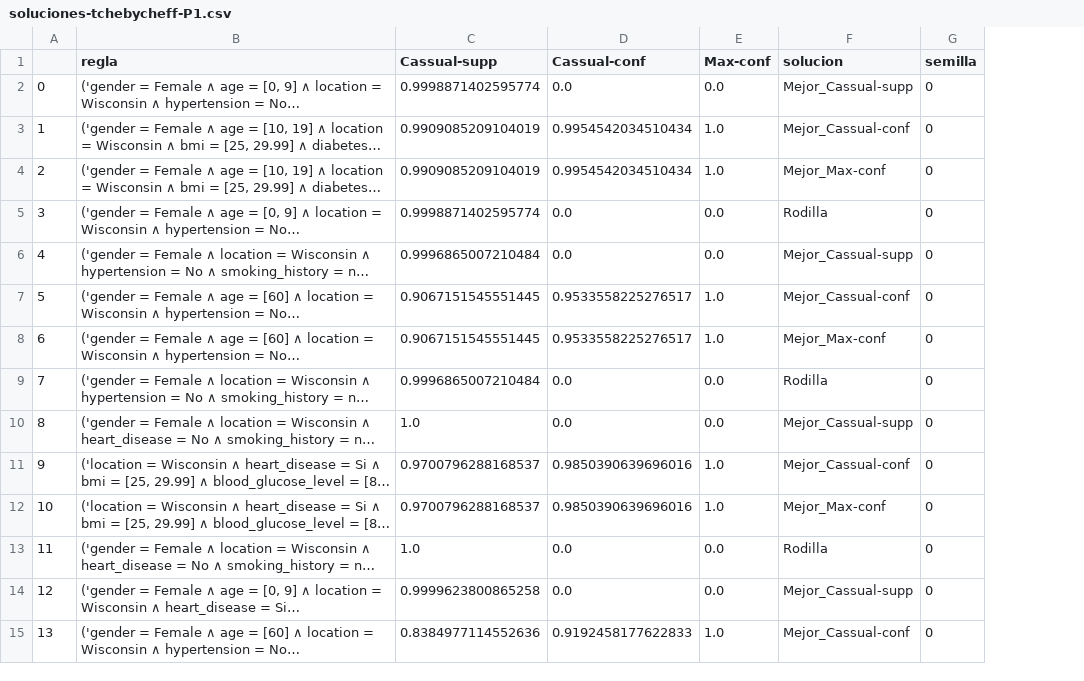
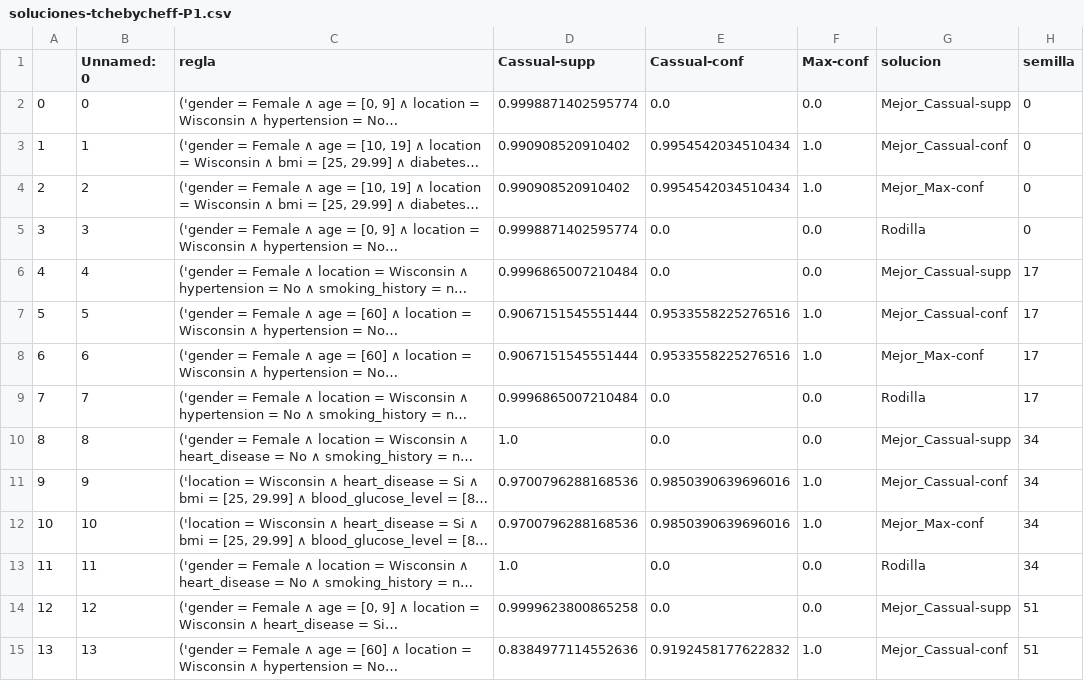
Before and after one commit to JoseFloreano/P3T_BIO_MOEAD, a CSV file: tchebycheff/soluciones-tchebycheff-P1.csv, drawn as a sheet; only a part is shown; long unchanged cells end in …; addresses are those after the commit; the diff covers the shown part only; the diff names each change by its address in the sheet, - before the commit and + after, or states it on an @@ line.

```diff
--- a/tchebycheff/soluciones-tchebycheff-P1.csv
+++ b/tchebycheff/soluciones-tchebycheff-P1.csv
+column B (Unnamed: 0), rows 2-15: 0 | 1 | 2 | 3 | 4 | 5 | 6 | 7 | 8 | 9 | 10 | 11 | 12 | 13
-D3:D4 (Cassual-supp): 0.9909085209104019
+D3:D4 (Cassual-supp): 0.990908520910402
-H6:H9 (semilla): 0
+H6:H9 (semilla): 17
-D7:D8 (Cassual-supp): 0.9067151545551445
+D7:D8 (Cassual-supp): 0.9067151545551444
-E7:E8 (Cassual-conf): 0.9533558225276517
+E7:E8 (Cassual-conf): 0.9533558225276516
-H10:H13 (semilla): 0
+H10:H13 (semilla): 34
-D11:D12 (Cassual-supp): 0.9700796288168537
+D11:D12 (Cassual-supp): 0.9700796288168536
-H14:H15 (semilla): 0
+H14:H15 (semilla): 51
-E15 (Cassual-conf): 0.9192458177622833
+E15 (Cassual-conf): 0.9192458177622832
```
Also changed, not shown: 46 edited cells elsewhere in this file, pbi/soluciones-pbi-P1.csv, weighted_sum/soluciones-weighted_sum-P1.csv, 1 other file.
